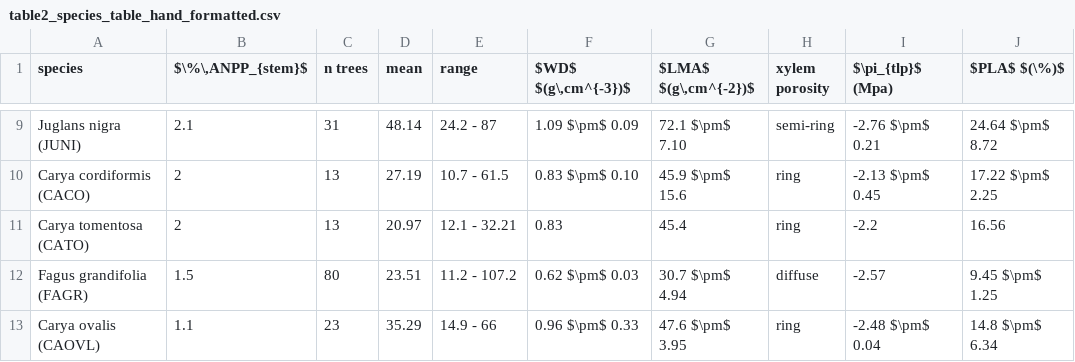
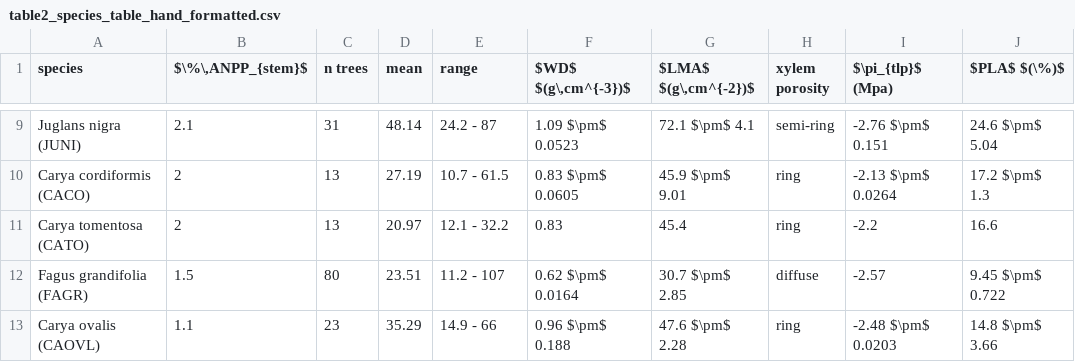
Before and after one commit to SCBI-ForestGEO/McGregor_climate-sensitivity-variation, a CSV file: manuscript/tables_figures/publication/table2_species_table_hand_formatted.csv, drawn as a sheet; only a part is shown, gaps mark what is left out; the diff covers the shown part only; the diff names each change by its address in the sheet, - before the commit and + after, or states it on an @@ line.

```diff
--- a/manuscript/tables_figures/publication/table2_species_table_hand_formatted.csv
+++ b/manuscript/tables_figures/publication/table2_species_table_hand_formatted.csv
-F9 ($WD$ $(g\,cm^{-3})$): 1.09 $\pm$ 0.09
+F9 ($WD$ $(g\,cm^{-3})$): 1.09 $\pm$ 0.0523
-G9 ($LMA$ $(g\,cm^{-2})$): 72.1 $\pm$ 7.10
+G9 ($LMA$ $(g\,cm^{-2})$): 72.1 $\pm$ 4.1
-I9 ($\pi_{tlp}$ (Mpa)): -2.76 $\pm$ 0.21
+I9 ($\pi_{tlp}$ (Mpa)): -2.76 $\pm$ 0.151
-J9 ($PLA$ $(\%)$): 24.64 $\pm$ 8.72
+J9 ($PLA$ $(\%)$): 24.6 $\pm$ 5.04
-F10 ($WD$ $(g\,cm^{-3})$): 0.83 $\pm$ 0.10
+F10 ($WD$ $(g\,cm^{-3})$): 0.83 $\pm$ 0.0605
-G10 ($LMA$ $(g\,cm^{-2})$): 45.9 $\pm$ 15.6
+G10 ($LMA$ $(g\,cm^{-2})$): 45.9 $\pm$ 9.01
-I10 ($\pi_{tlp}$ (Mpa)): -2.13 $\pm$ 0.45
+I10 ($\pi_{tlp}$ (Mpa)): -2.13 $\pm$ 0.0264
-J10 ($PLA$ $(\%)$): 17.22 $\pm$ 2.25
+J10 ($PLA$ $(\%)$): 17.2 $\pm$ 1.3
-E11 (range): 12.1 - 32.21
+E11 (range): 12.1 - 32.2
-J11 ($PLA$ $(\%)$): 16.56
+J11 ($PLA$ $(\%)$): 16.6
-E12 (range): 11.2 - 107.2
+E12 (range): 11.2 - 107
-F12 ($WD$ $(g\,cm^{-3})$): 0.62 $\pm$ 0.03
+F12 ($WD$ $(g\,cm^{-3})$): 0.62 $\pm$ 0.0164
-G12 ($LMA$ $(g\,cm^{-2})$): 30.7 $\pm$ 4.94
+G12 ($LMA$ $(g\,cm^{-2})$): 30.7 $\pm$ 2.85
-J12 ($PLA$ $(\%)$): 9.45 $\pm$ 1.25
+J12 ($PLA$ $(\%)$): 9.45 $\pm$ 0.722
-F13 ($WD$ $(g\,cm^{-3})$): 0.96 $\pm$ 0.33
+F13 ($WD$ $(g\,cm^{-3})$): 0.96 $\pm$ 0.188
-G13 ($LMA$ $(g\,cm^{-2})$): 47.6 $\pm$ 3.95
+G13 ($LMA$ $(g\,cm^{-2})$): 47.6 $\pm$ 2.28
-I13 ($\pi_{tlp}$ (Mpa)): -2.48 $\pm$ 0.04
+I13 ($\pi_{tlp}$ (Mpa)): -2.48 $\pm$ 0.0203
-J13 ($PLA$ $(\%)$): 14.8 $\pm$ 6.34
+J13 ($PLA$ $(\%)$): 14.8 $\pm$ 3.66
```
Also changed, not shown: 30 edited cells elsewhere in this file, manuscript/tables_figures/publication/table2_species_table.csv, 1 other file.
